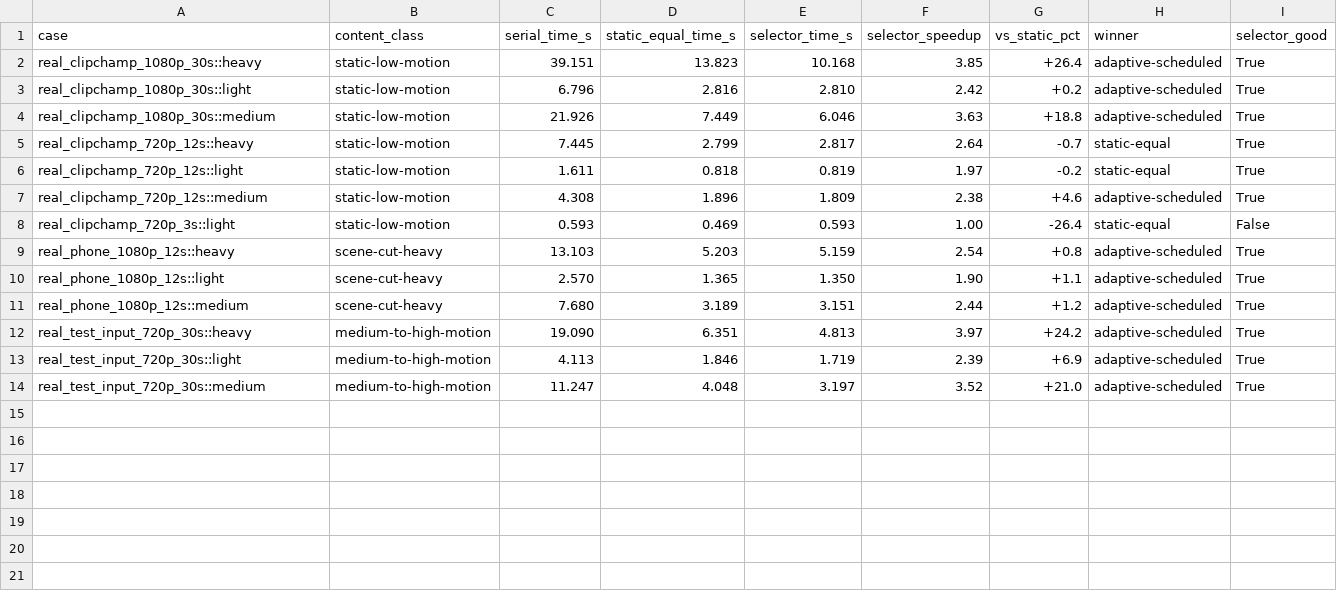
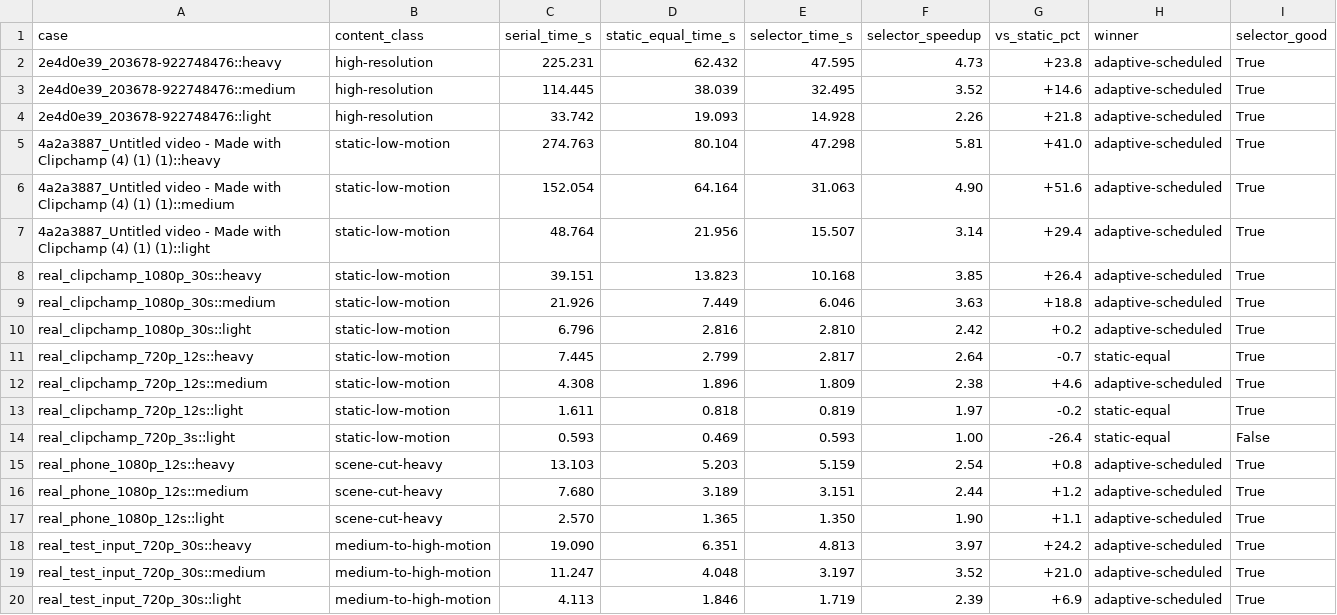
Before and after one commit to Helixo613/Distributed-Video-Engine, a CSV file: experiments/paper_run_final/paper_assets/table1_main_comparison.csv, drawn as a sheet.

```diff
--- a/experiments/paper_run_final/paper_assets/table1_main_comparison.csv
+++ b/experiments/paper_run_final/paper_assets/table1_main_comparison.csv
@@ -1,14 +1,20 @@
 case,content_class,serial_time_s,static_equal_time_s,selector_time_s,selector_speedup,vs_static_pct,winner,selector_good
+2e4d0e39_203678-922748476::heavy,high-resolution,225.231,62.432,47.595,4.73,+23.8,adaptive-scheduled,True
+2e4d0e39_203678-922748476::medium,high-resolution,114.445,38.039,32.495,3.52,+14.6,adaptive-scheduled,True
+2e4d0e39_203678-922748476::light,high-resolution,33.742,19.093,14.928,2.26,+21.8,adaptive-scheduled,True
+4a2a3887_Untitled video - Made with Clipchamp (4) (1) (1)::heavy,static-low-motion,274.763,80.104,47.298,5.81,+41.0,adaptive-scheduled,True
+4a2a3887_Untitled video - Made with Clipchamp (4) (1) (1)::medium,static-low-motion,152.054,64.164,31.063,4.90,+51.6,adaptive-scheduled,True
+4a2a3887_Untitled video - Made with Clipchamp (4) (1) (1)::light,static-low-motion,48.764,21.956,15.507,3.14,+29.4,adaptive-scheduled,True
 real_clipchamp_1080p_30s::heavy,static-low-motion,39.151,13.823,10.168,3.85,+26.4,adaptive-scheduled,True
+real_clipchamp_1080p_30s::medium,static-low-motion,21.926,7.449,6.046,3.63,+18.8,adaptive-scheduled,True
 real_clipchamp_1080p_30s::light,static-low-motion,6.796,2.816,2.810,2.42,+0.2,adaptive-scheduled,True
-real_clipchamp_1080p_30s::medium,static-low-motion,21.926,7.449,6.046,3.63,+18.8,adaptive-scheduled,True
 real_clipchamp_720p_12s::heavy,static-low-motion,7.445,2.799,2.817,2.64,-0.7,static-equal,True
+real_clipchamp_720p_12s::medium,static-low-motion,4.308,1.896,1.809,2.38,+4.6,adaptive-scheduled,True
 real_clipchamp_720p_12s::light,static-low-motion,1.611,0.818,0.819,1.97,-0.2,static-equal,True
-real_clipchamp_720p_12s::medium,static-low-motion,4.308,1.896,1.809,2.38,+4.6,adaptive-scheduled,True
 real_clipchamp_720p_3s::light,static-low-motion,0.593,0.469,0.593,1.00,-26.4,static-equal,False
 real_phone_1080p_12s::heavy,scene-cut-heavy,13.103,5.203,5.159,2.54,+0.8,adaptive-scheduled,True
+real_phone_1080p_12s::medium,scene-cut-heavy,7.680,3.189,3.151,2.44,+1.2,adaptive-scheduled,True
 real_phone_1080p_12s::light,scene-cut-heavy,2.570,1.365,1.350,1.90,+1.1,adaptive-scheduled,True
-real_phone_1080p_12s::medium,scene-cut-heavy,7.680,3.189,3.151,2.44,+1.2,adaptive-scheduled,True
 real_test_input_720p_30s::heavy,medium-to-high-motion,19.090,6.351,4.813,3.97,+24.2,adaptive-scheduled,True
+real_test_input_720p_30s::medium,medium-to-high-motion,11.247,4.048,3.197,3.52,+21.0,adaptive-scheduled,True
 real_test_input_720p_30s::light,medium-to-high-motion,4.113,1.846,1.719,2.39,+6.9,adaptive-scheduled,True
-real_test_input_720p_30s::medium,medium-to-high-motion,11.247,4.048,3.197,3.52,+21.0,adaptive-scheduled,True
```
Also changed, not shown: experiments/paper_run_final/paper_assets/figure1_speedup_comparison.csv, experiments/paper_run_final/paper_assets/figure4_selector_decisions.csv.
